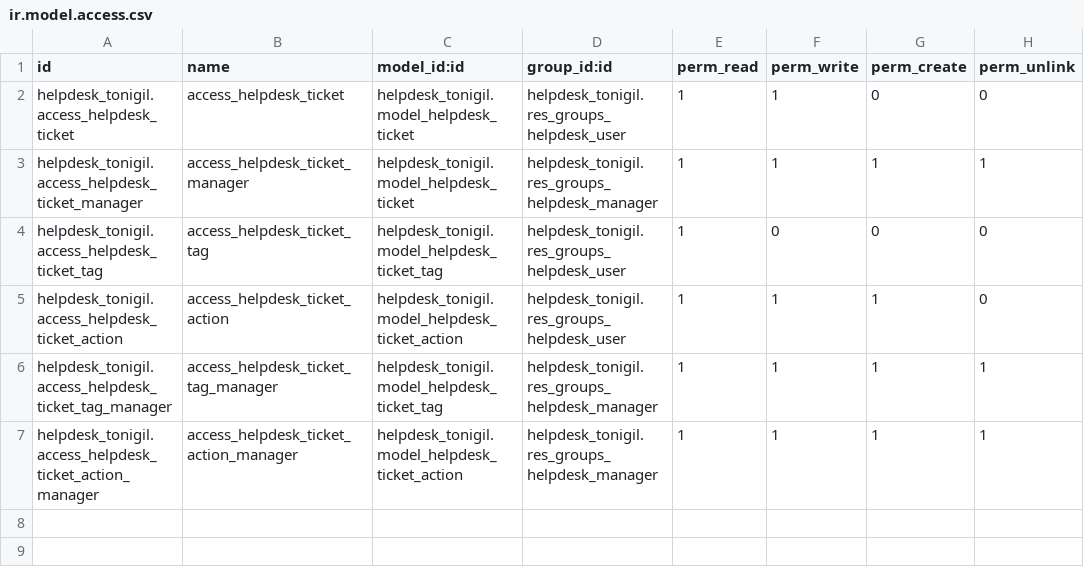
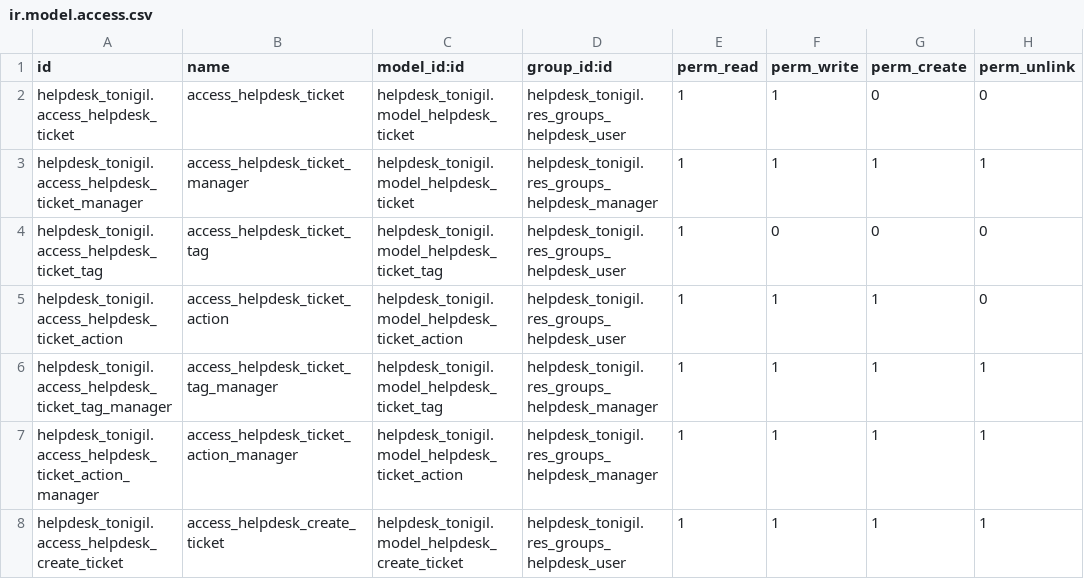
Before and after one commit to aeodoocurso/curso2023, a CSV file: helpdesk_tonigil/security/ir.model.access.csv, drawn as a sheet.

Commit message:
Helpdesk Tonigil

```diff
--- a/helpdesk_tonigil/security/ir.model.access.csv
+++ b/helpdesk_tonigil/security/ir.model.access.csv
@@ -7 +7,2 @@ helpdesk_tonigil.access_helpdesk_ticket_tag_manager,access_helpdesk_ticket_tag_m
 helpdesk_tonigil.access_helpdesk_ticket_action_manager,access_helpdesk_ticket_action_manager,helpdesk_tonigil.model_helpdesk_ticket_action,helpdesk_tonigil.res_groups_helpdesk_manager,1,1,1,1
+helpdesk_tonigil.access_helpdesk_create_ticket,access_helpdesk_create_ticket,helpdesk_tonigil.model_helpdesk_create_ticket,helpdesk_tonigil.res_groups_helpdesk_user,1,1,1,1
```
Also changed, not shown: 7 other files.
